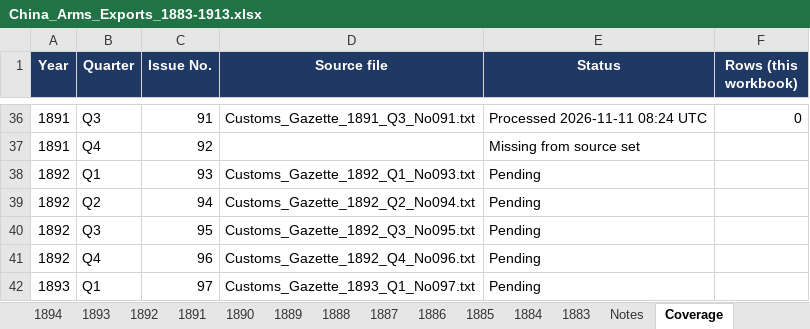
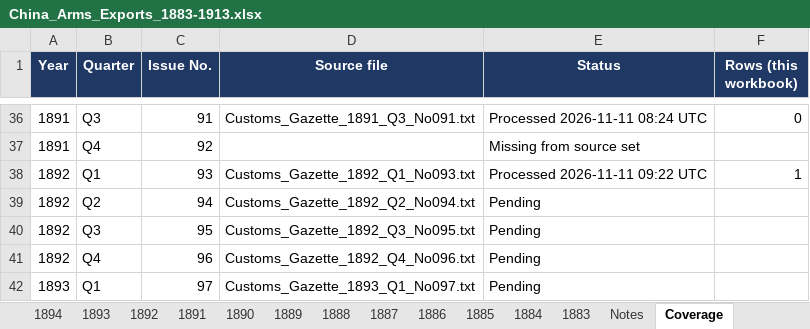
Before and after one commit to hinsonyuen/PATH-Hinson-Work-, an Excel workbook: china/workbooks/China_Arms_Exports_1883-1913.xlsx, sheet Coverage, drawn as a sheet; only a part is shown, gaps mark what is left out; values as stored, in another font and other column widths than the file's, no borders; the diff names each change by its address in the sheet, - before the commit and + after, or states it on an @@ line.

```diff
--- a/china/workbooks/China_Arms_Exports_1883-1913.xlsx (sheet Coverage)
+++ b/china/workbooks/China_Arms_Exports_1883-1913.xlsx (sheet Coverage)
-E38 (Status): Pending
+E38 (Status): Processed 2026-11-11 09:22 UTC
-F38 (Rows (this workbook)): (empty)
+F38 (Rows (this workbook)): 1
```
Also changed, not shown: sheet 1892, sheet Notes, china/workbooks/China_Arms_Imports_1883-1913.xlsx, 2 other files.
